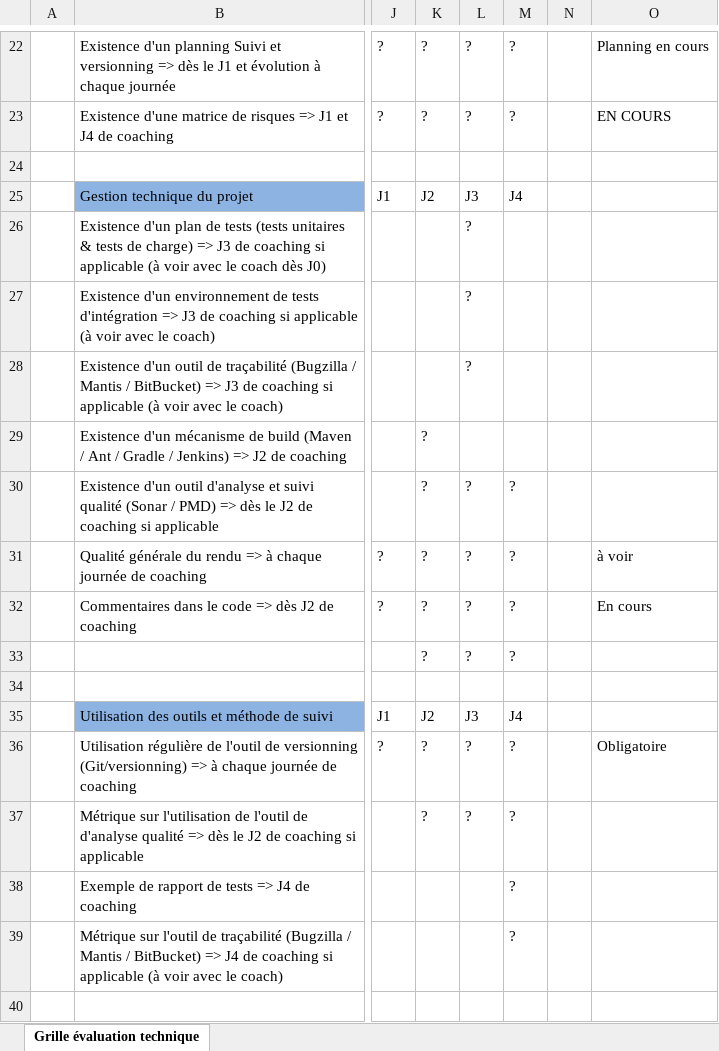
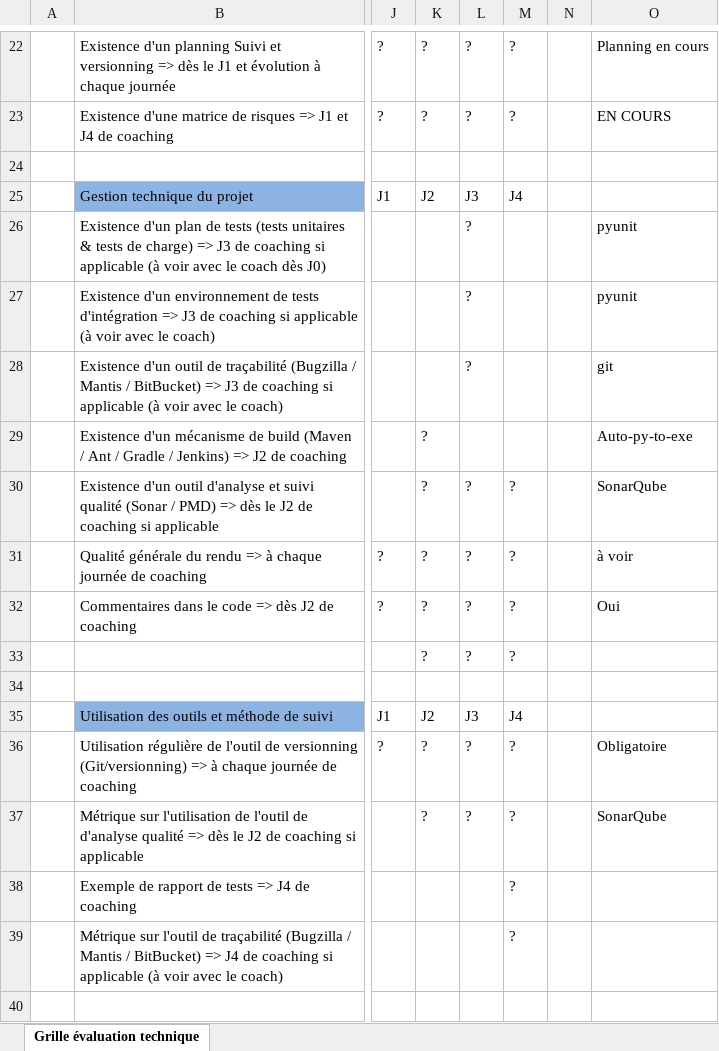
Before and after one commit to Paraziteuh/Cyber-Geryon, an Excel workbook: Gestion de projet/TECH_Grille_evaluation_projet_L3_E3IN1.xlsx, sheet Grille évaluation technique, drawn as a sheet; only a part is shown, gaps mark what is left out; values as stored, in another font and other column widths than the file's, no borders; charts and pictures not drawn; the diff names each change by its address in the sheet, - before the commit and + after, or states it on an @@ line.

Commit message:
Add files via upload
mise à jour

```diff
--- a/Gestion de projet/TECH_Grille_evaluation_projet_L3_E3IN1.xlsx (sheet Grille évaluation technique)
+++ b/Gestion de projet/TECH_Grille_evaluation_projet_L3_E3IN1.xlsx (sheet Grille évaluation technique)
-O26:O27: (empty)
+O26:O27: pyunit
-O28: (empty)
+O28: git
-O29: (empty)
+O29: Auto-py-to-exe
-O30: (empty)
+O30: SonarQube
-O32: En cours
+O32: Oui
-O37: (empty)
+O37: SonarQube
```
